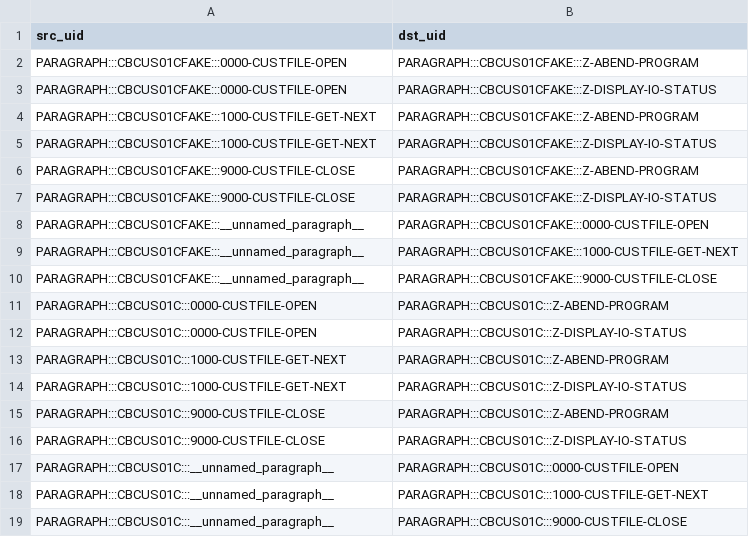
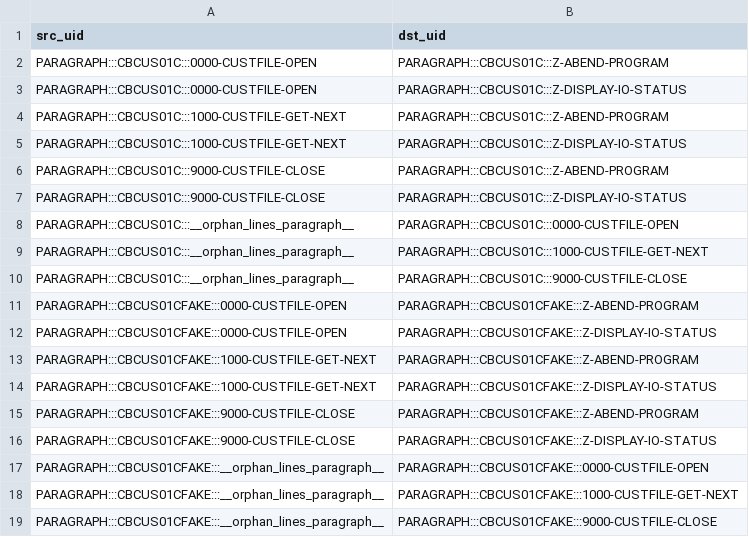
Before and after one commit to dgrzaremeal/graphsdata, a CSV file: small_4_files/rels_PERFORMS.csv, drawn as a sheet.

```diff
--- a/small_4_files/rels_PERFORMS.csv
+++ b/small_4_files/rels_PERFORMS.csv
@@ -1,2 +1,11 @@
 src_uid;dst_uid;
+"PARAGRAPH:::CBCUS01C:::0000-CUSTFILE-OPEN";"PARAGRAPH:::CBCUS01C:::Z-ABEND-PROGRAM"
+"PARAGRAPH:::CBCUS01C:::0000-CUSTFILE-OPEN";"PARAGRAPH:::CBCUS01C:::Z-DISPLAY-IO-STATUS"
+"PARAGRAPH:::CBCUS01C:::1000-CUSTFILE-GET-NEXT";"PARAGRAPH:::CBCUS01C:::Z-ABEND-PROGRAM"
+"PARAGRAPH:::CBCUS01C:::1000-CUSTFILE-GET-NEXT";"PARAGRAPH:::CBCUS01C:::Z-DISPLAY-IO-STATUS"
+"PARAGRAPH:::CBCUS01C:::9000-CUSTFILE-CLOSE";"PARAGRAPH:::CBCUS01C:::Z-ABEND-PROGRAM"
+"PARAGRAPH:::CBCUS01C:::9000-CUSTFILE-CLOSE";"PARAGRAPH:::CBCUS01C:::Z-DISPLAY-IO-STATUS"
+"PARAGRAPH:::CBCUS01C:::__orphan_lines_paragraph__";"PARAGRAPH:::CBCUS01C:::0000-CUSTFILE-OPEN"
+"PARAGRAPH:::CBCUS01C:::__orphan_lines_paragraph__";"PARAGRAPH:::CBCUS01C:::1000-CUSTFILE-GET-NEXT"
+"PARAGRAPH:::CBCUS01C:::__orphan_lines_paragraph__";"PARAGRAPH:::CBCUS01C:::9000-CUSTFILE-CLOSE"
 "PARAGRAPH:::CBCUS01CFAKE:::0000-CUSTFILE-OPEN";"PARAGRAPH:::CBCUS01CFAKE:::Z-ABEND-PROGRAM"
@@ -7,13 +16,4 @@ src_uid;dst_uid;
 "PARAGRAPH:::CBCUS01CFAKE:::9000-CUSTFILE-CLOSE";"PARAGRAPH:::CBCUS01CFAKE:::Z-DISPLAY-IO-STATUS"
-"PARAGRAPH:::CBCUS01CFAKE:::__unnamed_paragraph__";"PARAGRAPH:::CBCUS01CFAKE:::0000-CUSTFILE-OPEN"
-"PARAGRAPH:::CBCUS01CFAKE:::__unnamed_paragraph__";"PARAGRAPH:::CBCUS01CFAKE:::1000-CUSTFILE-GET-NEXT"
-"PARAGRAPH:::CBCUS01CFAKE:::__unnamed_paragraph__";"PARAGRAPH:::CBCUS01CFAKE:::9000-CUSTFILE-CLOSE"
-"PARAGRAPH:::CBCUS01C:::0000-CUSTFILE-OPEN";"PARAGRAPH:::CBCUS01C:::Z-ABEND-PROGRAM"
-"PARAGRAPH:::CBCUS01C:::0000-CUSTFILE-OPEN";"PARAGRAPH:::CBCUS01C:::Z-DISPLAY-IO-STATUS"
-"PARAGRAPH:::CBCUS01C:::1000-CUSTFILE-GET-NEXT";"PARAGRAPH:::CBCUS01C:::Z-ABEND-PROGRAM"
-"PARAGRAPH:::CBCUS01C:::1000-CUSTFILE-GET-NEXT";"PARAGRAPH:::CBCUS01C:::Z-DISPLAY-IO-STATUS"
-"PARAGRAPH:::CBCUS01C:::9000-CUSTFILE-CLOSE";"PARAGRAPH:::CBCUS01C:::Z-ABEND-PROGRAM"
-"PARAGRAPH:::CBCUS01C:::9000-CUSTFILE-CLOSE";"PARAGRAPH:::CBCUS01C:::Z-DISPLAY-IO-STATUS"
-"PARAGRAPH:::CBCUS01C:::__unnamed_paragraph__";"PARAGRAPH:::CBCUS01C:::0000-CUSTFILE-OPEN"
-"PARAGRAPH:::CBCUS01C:::__unnamed_paragraph__";"PARAGRAPH:::CBCUS01C:::1000-CUSTFILE-GET-NEXT"
-"PARAGRAPH:::CBCUS01C:::__unnamed_paragraph__";"PARAGRAPH:::CBCUS01C:::9000-CUSTFILE-CLOSE"
+"PARAGRAPH:::CBCUS01CFAKE:::__orphan_lines_paragraph__";"PARAGRAPH:::CBCUS01CFAKE:::0000-CUSTFILE-OPEN"
+"PARAGRAPH:::CBCUS01CFAKE:::__orphan_lines_paragraph__";"PARAGRAPH:::CBCUS01CFAKE:::1000-CUSTFILE-GET-NEXT"
+"PARAGRAPH:::CBCUS01CFAKE:::__orphan_lines_paragraph__";"PARAGRAPH:::CBCUS01CFAKE:::9000-CUSTFILE-CLOSE"
```
Also changed, not shown: course_labs/nodes_PARAGRAPH.csv, course_labs/rels_USES_VAR.csv, 40 other files.
